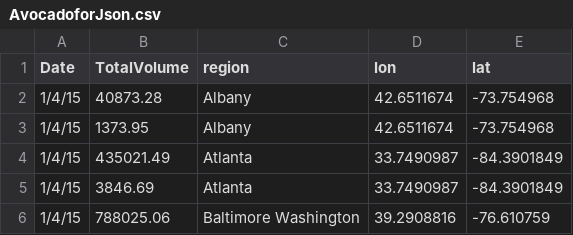
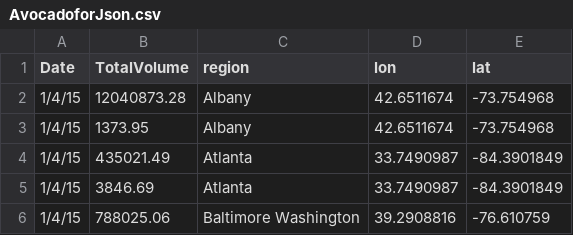
Before and after one commit to Tayolim/avocadofinal, a CSV file: AvocadoforJson.csv, drawn as a sheet; only a part is shown.

Commit message:
Update AvocadoforJson.csv

```diff
--- a/AvocadoforJson.csv
+++ b/AvocadoforJson.csv
@@ -1,3 +1,3 @@
 Date,TotalVolume,region,lon,lat
-1/4/15,40873.28,Albany,42.6511674,-73.754968
+1/4/15,12040873.28,Albany,42.6511674,-73.754968
 1/4/15,1373.95,Albany,42.6511674,-73.754968
```
